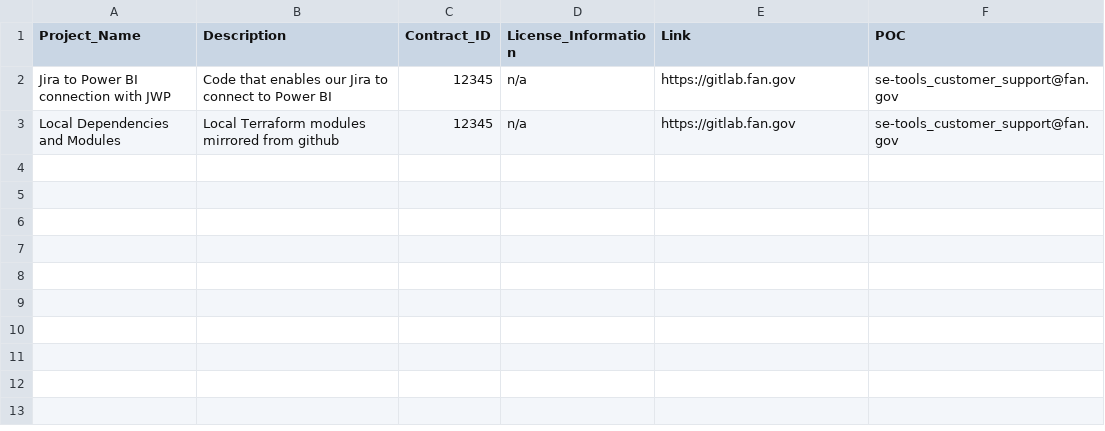
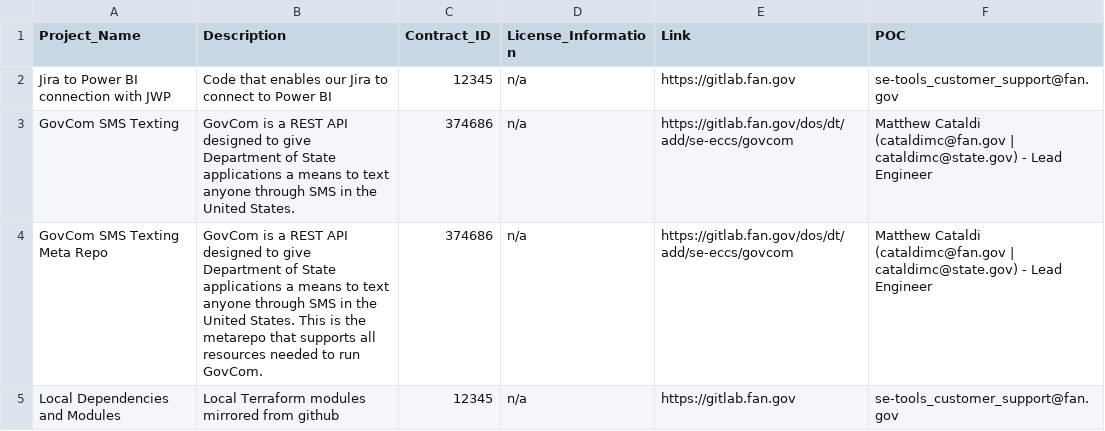
Before and after one commit to USStateDept/DOS_ADD_ShareIT_ACT, a CSV file: metadata.csv, drawn as a sheet.

Commit message:
Update metadata.csv with latest project information from README files

```diff
--- a/metadata.csv
+++ b/metadata.csv
@@ -2,2 +2,4 @@ Project_Name,Description,Contract_ID,License_Information,Link,POC
 Jira to Power BI connection with JWP,Code that enables our Jira to connect to Power BI,12345,n/a,https://gitlab.fan.gov,se-tools_customer_support@fan.gov
+GovCom SMS Texting,GovCom is a REST API designed to give Department of State applications a means to text anyone through SMS in the United States.,374686,n/a,https://gitlab.fan.gov/dos/dt/add/se-eccs/govcom,Matthew Cataldi (cataldimc@fan.gov | cataldimc@state.gov) - Lead Engineer
+GovCom SMS Texting Meta Repo,GovCom is a REST API designed to give Department of State applications a means to text anyone through SMS in the United States.  This is the metarepo that supports all resources needed to run GovCom.,374686,n/a,https://gitlab.fan.gov/dos/dt/add/se-eccs/govcom,Matthew Cataldi (cataldimc@fan.gov | cataldimc@state.gov) - Lead Engineer
 Local Dependencies and Modules,Local Terraform modules mirrored from github,12345,n/a,https://gitlab.fan.gov,se-tools_customer_support@fan.gov
```
